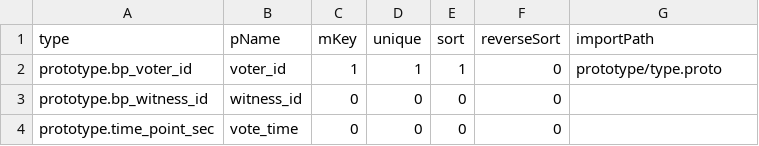
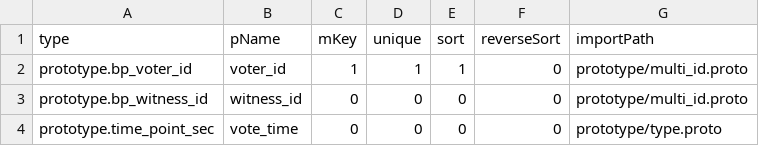
Before and after one commit to coschain/contentos-go, a CSV file: app/table/table-define/witnessVote.csv, drawn as a sheet.

Commit message:
add multi_id prototype

```diff
--- a/app/table/table-define/witnessVote.csv
+++ b/app/table/table-define/witnessVote.csv
@@ -1,4 +1,4 @@
 type                            ,pName     ,mKey,unique,sort,reverseSort,importPath
-prototype.bp_voter_id           ,voter_id  ,1   ,1     ,1   ,0          ,prototype/type.proto
-prototype.bp_witness_id 								,witness_id,0   ,0     ,0   ,0          ,
-prototype.time_point_sec        ,vote_time ,0   ,0     ,0   ,0          ,
+prototype.bp_voter_id           ,voter_id  ,1   ,1     ,1   ,0          ,prototype/multi_id.proto
+prototype.bp_witness_id 								,witness_id,0   ,0     ,0   ,0          ,prototype/multi_id.proto
+prototype.time_point_sec        ,vote_time ,0   ,0     ,0   ,0          ,prototype/type.proto
```
Also changed, not shown: app/table/table-define/contract.csv, app/table/table-define/contractData.csv, 25 other files.
